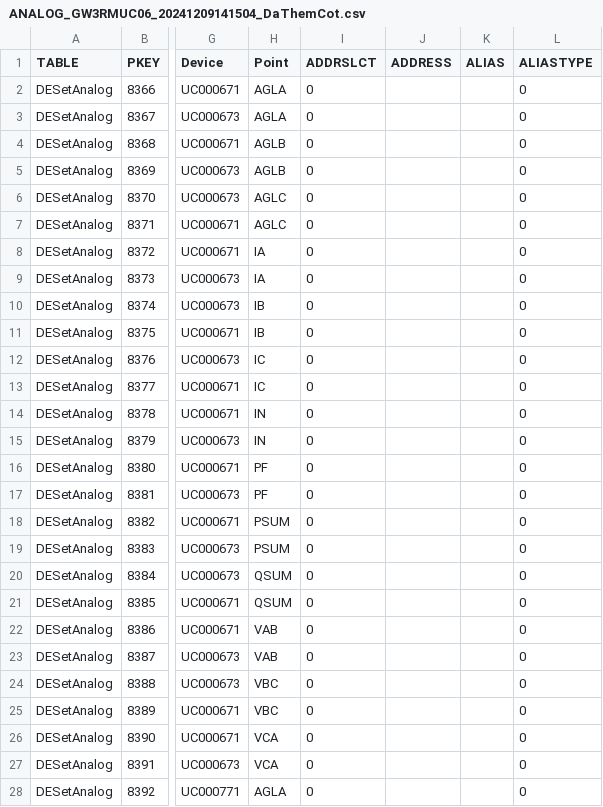
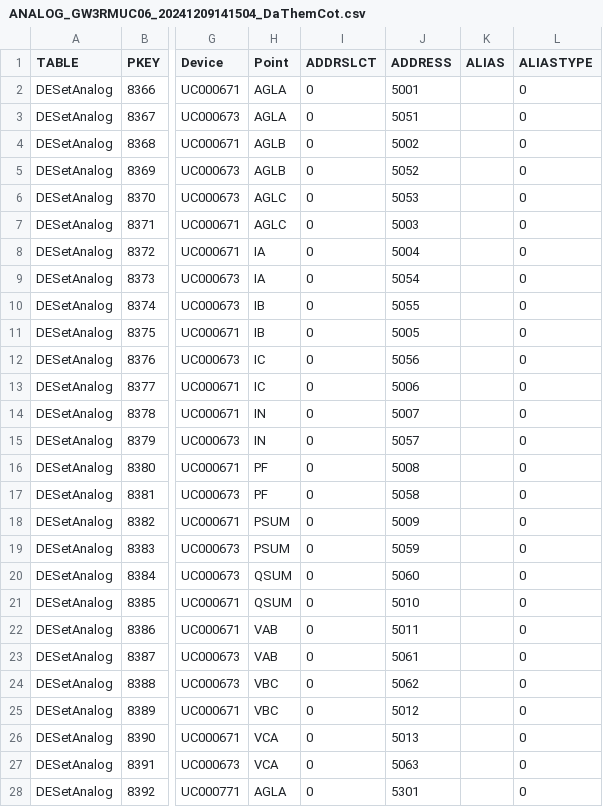
Before and after one commit to Thinhle12/tool-data-exchange-survalent-alstom, a CSV file: input/ANALOG_GW3RMUC06_20241209141504_DaThemCot.csv, drawn as a sheet; only a part is shown, gaps mark what is left out; the diff covers the shown part only; the diff names each change by its address in the sheet, - before the commit and + after, or states it on an @@ line.

```diff
--- a/input/ANALOG_GW3RMUC06_20241209141504_DaThemCot.csv
+++ b/input/ANALOG_GW3RMUC06_20241209141504_DaThemCot.csv
-J2 (ADDRESS): (empty)
+J2 (ADDRESS): 5001
-J3 (ADDRESS): (empty)
+J3 (ADDRESS): 5051
-J4 (ADDRESS): (empty)
+J4 (ADDRESS): 5002
-J5 (ADDRESS): (empty)
+J5 (ADDRESS): 5052
-J6 (ADDRESS): (empty)
+J6 (ADDRESS): 5053
-J7 (ADDRESS): (empty)
+J7 (ADDRESS): 5003
-J8 (ADDRESS): (empty)
+J8 (ADDRESS): 5004
-J9 (ADDRESS): (empty)
+J9 (ADDRESS): 5054
-J10 (ADDRESS): (empty)
+J10 (ADDRESS): 5055
-J11 (ADDRESS): (empty)
+J11 (ADDRESS): 5005
-J12 (ADDRESS): (empty)
+J12 (ADDRESS): 5056
-J13 (ADDRESS): (empty)
+J13 (ADDRESS): 5006
-J14 (ADDRESS): (empty)
+J14 (ADDRESS): 5007
-J15 (ADDRESS): (empty)
+J15 (ADDRESS): 5057
-J16 (ADDRESS): (empty)
+J16 (ADDRESS): 5008
-J17 (ADDRESS): (empty)
+J17 (ADDRESS): 5058
-J18 (ADDRESS): (empty)
+J18 (ADDRESS): 5009
-J19 (ADDRESS): (empty)
+J19 (ADDRESS): 5059
-J20 (ADDRESS): (empty)
+J20 (ADDRESS): 5060
-J21 (ADDRESS): (empty)
+J21 (ADDRESS): 5010
-J22 (ADDRESS): (empty)
+J22 (ADDRESS): 5011
-J23 (ADDRESS): (empty)
+J23 (ADDRESS): 5061
-J24 (ADDRESS): (empty)
+J24 (ADDRESS): 5062
-J25 (ADDRESS): (empty)
+J25 (ADDRESS): 5012
-J26 (ADDRESS): (empty)
+J26 (ADDRESS): 5013
-J27 (ADDRESS): (empty)
+J27 (ADDRESS): 5063
-J28 (ADDRESS): (empty)
+J28 (ADDRESS): 5301
```
Also changed, not shown: 142 edited cells elsewhere in this file, input/STATUS_GW3RMUC06_20241209141435.CSV, output/CONTROL_GW3RMUC06_20241209141531_DaThemCot_Done.csv, 2 other files.
